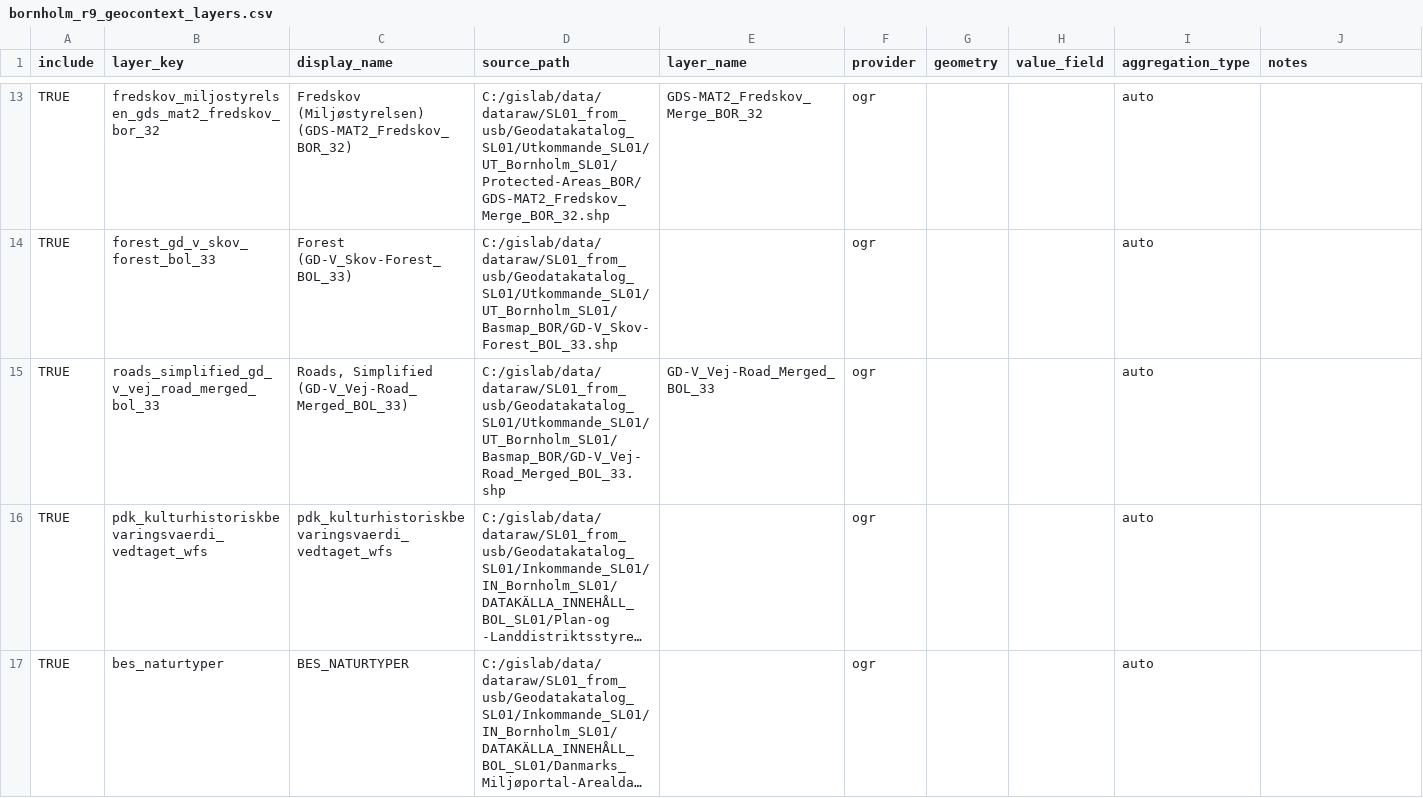
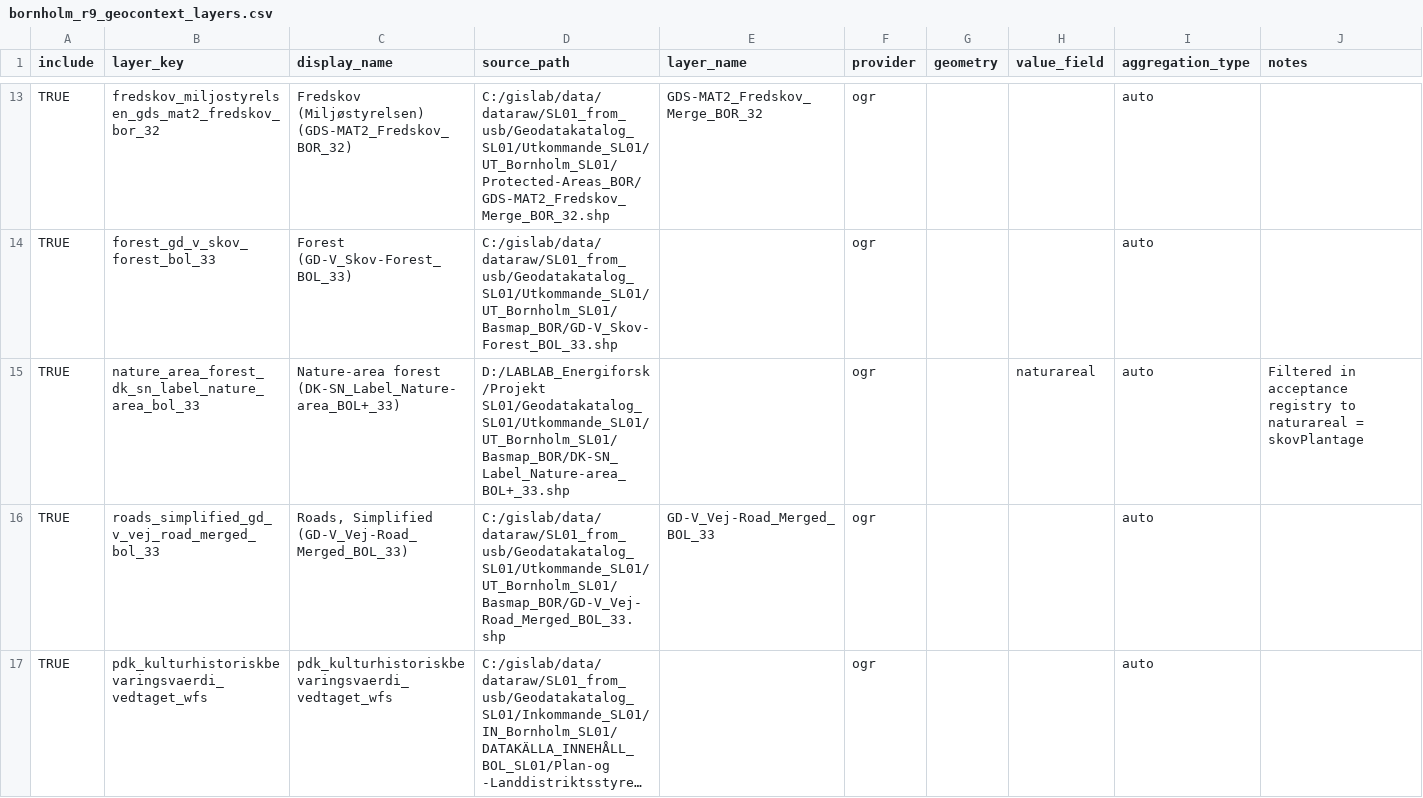
Before and after one commit to gislab-se/landskapsanalys, a CSV file: script/semi_manual_r9/config/bornholm_r9_geocontext_layers.csv, drawn as a sheet; only a part is shown, gaps mark what is left out; the shorter side is filled out with more unchanged rows; long unchanged cells end in ….

```diff
--- a/script/semi_manual_r9/config/bornholm_r9_geocontext_layers.csv
+++ b/script/semi_manual_r9/config/bornholm_r9_geocontext_layers.csv
@@ -14,2 +14,3 @@ TRUE,"fredskov_miljostyrelsen_gds_mat2_fredskov_bor_32","Fredskov (Miljøstyrels
 TRUE,"forest_gd_v_skov_forest_bol_33","Forest (GD-V_Skov-Forest_BOL_33)","C:/gislab/data/dataraw/SL01_from_usb/Geodatakatalog_SL01/Utkommande_SL01/UT_Bornholm_SL01/Basmap_BOR/GD-V_Skov-Forest_BOL_33.shp","","ogr",,"","auto",""
+TRUE,"nature_area_forest_dk_sn_label_nature_area_bol_33","Nature-area forest (DK-SN_Label_Nature-area_BOL+_33)","D:/LABLAB_Energiforsk/Projekt SL01/Geodatakatalog_SL01/Utkommande_SL01/UT_Bornholm_SL01/Basmap_BOR/DK-SN_Label_Nature-area_BOL+_33.shp","","ogr",,"naturareal","auto","Filtered in acceptance registry to naturareal = skovPlantage"
 TRUE,"roads_simplified_gd_v_vej_road_merged_bol_33","Roads, Simplified (GD-V_Vej-Road_Merged_BOL_33)","C:/gislab/data/dataraw/SL01_from_usb/Geodatakatalog_SL01/Utkommande_SL01/UT_Bornholm_SL01/Basmap_BOR/GD-V_Vej-Road_Merged_BOL_33.shp","GD-V_Vej-Road_Merged_BOL_33","ogr",,"","auto",""
```
Also changed, not shown: docs/geocontext/acceptance_framework/data/prototype_assets/asset_manifest.csv, 6 other files.
